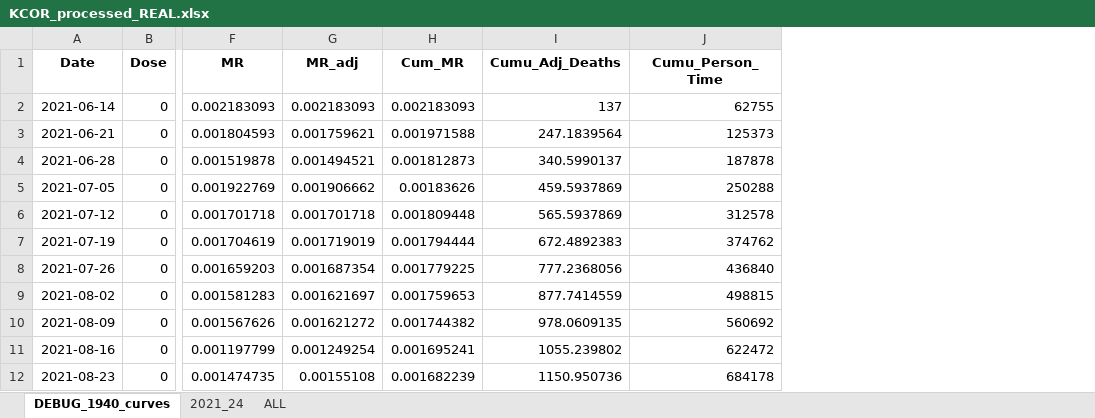
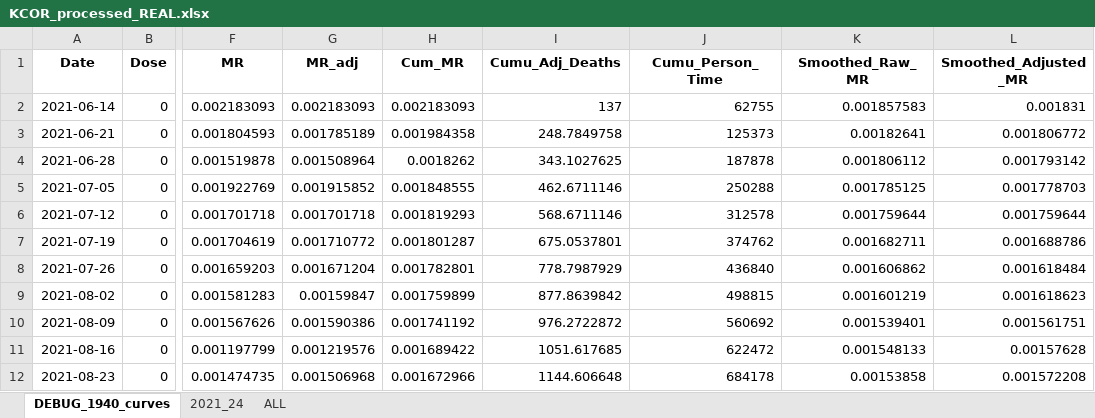
Before and after one commit to skirsch/KCOR, an Excel workbook: code/KCOR_processed_REAL.xlsx, sheet DEBUG_1940_curves, drawn as a sheet; only a part is shown, gaps mark what is left out; values as stored, in another font and other column widths than the file's, no borders; the diff covers the shown part only; the diff names each change by its address in the sheet, - before the commit and + after, or states it on an @@ line.

```diff
--- a/code/KCOR_processed_REAL.xlsx (sheet DEBUG_1940_curves)
+++ b/code/KCOR_processed_REAL.xlsx (sheet DEBUG_1940_curves)
+column K (Smoothed_Raw_MR), rows 2-12: 0.001857583 | 0.00182641 | 0.001806112 | 0.001785125 | 0.001759644 | 0.001682711 | 0.001606862 | 0.001601219 | 0.001539401 | 0.001548133 | 0.00153858
+column L (Smoothed_Adjusted_MR), rows 2-12: 0.001831 | 0.001806772 | 0.001793142 | 0.001778703 | 0.001759644 | 0.001688786 | 0.001618484 | 0.001618623 | 0.001561751 | 0.00157628 | 0.001572208
-G3 (MR_adj): 0.001759621
+G3 (MR_adj): 0.001785189
-H3 (Cum_MR): 0.001971588
+H3 (Cum_MR): 0.001984358
-I3 (Cumu_Adj_Deaths): 247.1839564
+I3 (Cumu_Adj_Deaths): 248.7849758
-G4 (MR_adj): 0.001494521
+G4 (MR_adj): 0.001508964
-H4 (Cum_MR): 0.001812873
+H4 (Cum_MR): 0.0018262
-I4 (Cumu_Adj_Deaths): 340.5990137
+I4 (Cumu_Adj_Deaths): 343.1027625
-G5 (MR_adj): 0.001906662
+G5 (MR_adj): 0.001915852
-H5 (Cum_MR): 0.00183626
+H5 (Cum_MR): 0.001848555
-I5 (Cumu_Adj_Deaths): 459.5937869
+I5 (Cumu_Adj_Deaths): 462.6711146
-H6 (Cum_MR): 0.001809448
+H6 (Cum_MR): 0.001819293
-I6 (Cumu_Adj_Deaths): 565.5937869
+I6 (Cumu_Adj_Deaths): 568.6711146
-G7 (MR_adj): 0.001719019
+G7 (MR_adj): 0.001710772
-H7 (Cum_MR): 0.001794444
+H7 (Cum_MR): 0.001801287
-I7 (Cumu_Adj_Deaths): 672.4892383
+I7 (Cumu_Adj_Deaths): 675.0537801
-G8 (MR_adj): 0.001687354
+G8 (MR_adj): 0.001671204
-H8 (Cum_MR): 0.001779225
+H8 (Cum_MR): 0.001782801
-I8 (Cumu_Adj_Deaths): 777.2368056
+I8 (Cumu_Adj_Deaths): 778.7987929
-G9 (MR_adj): 0.001621697
+G9 (MR_adj): 0.00159847
-H9 (Cum_MR): 0.001759653
+H9 (Cum_MR): 0.001759899
-I9 (Cumu_Adj_Deaths): 877.7414559
+I9 (Cumu_Adj_Deaths): 877.8639842
-G10 (MR_adj): 0.001621272
+G10 (MR_adj): 0.001590386
-H10 (Cum_MR): 0.001744382
+H10 (Cum_MR): 0.001741192
-I10 (Cumu_Adj_Deaths): 978.0609135
+I10 (Cumu_Adj_Deaths): 976.2722872
-G11 (MR_adj): 0.001249254
+G11 (MR_adj): 0.001219576
-H11 (Cum_MR): 0.001695241
+H11 (Cum_MR): 0.001689422
-I11 (Cumu_Adj_Deaths): 1055.239802
+I11 (Cumu_Adj_Deaths): 1051.617685
-G12 (MR_adj): 0.00155108
+G12 (MR_adj): 0.001506968
-H12 (Cum_MR): 0.001682239
+H12 (Cum_MR): 0.001672966
-I12 (Cumu_Adj_Deaths): 1150.950736
+I12 (Cumu_Adj_Deaths): 1144.606648
```
Also changed, not shown: 1007 edited cells elsewhere in this sheet, sheet 2021_24, sheet ALL, analysis/KCORv4.xlsx, 4 other files.
